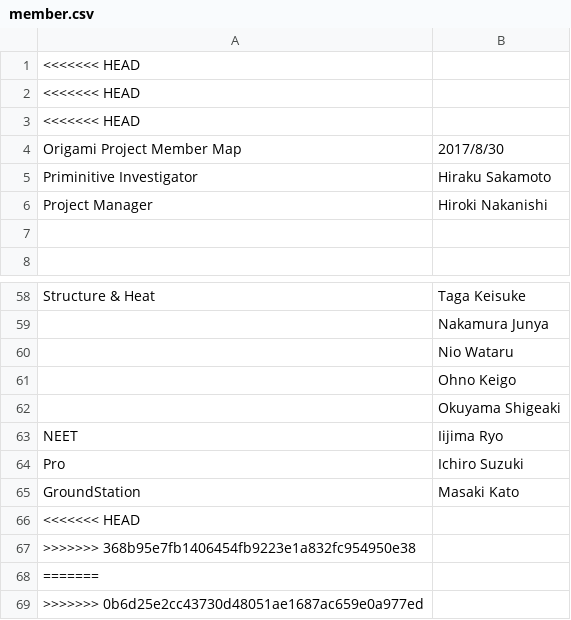
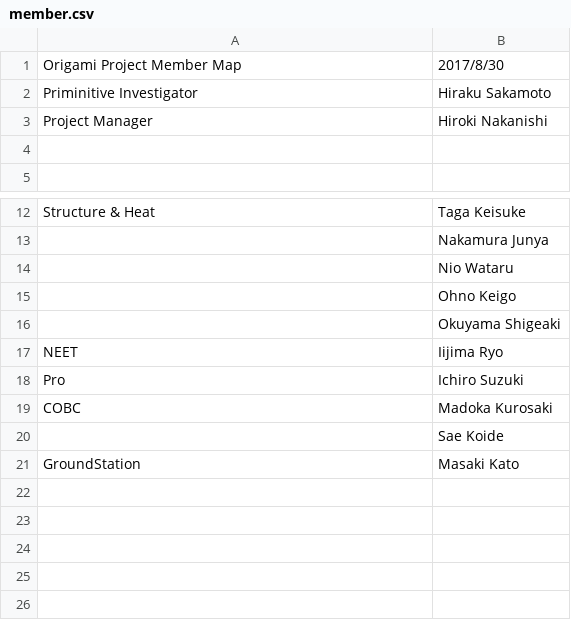
Before and after one commit to OrigamiSat1Project/Practice, a CSV file: member.csv, drawn as a sheet; only a part is shown, gaps mark what is left out; the diff covers the shown part only.

```diff
--- a/member.csv
+++ b/member.csv
@@ -1,4 +1 @@
-<<<<<<< HEAD
-<<<<<<< HEAD
-<<<<<<< HEAD
 Origami Project Member Map, 2017/8/30
@@ -64,6 +18,4 @@ NEET,Iijima Ryo
 Pro,Ichiro Suzuki
+COBC,Madoka Kurosaki
+,Sae Koide
 GroundStation,Masaki Kato
-<<<<<<< HEAD
->>>>>>> 368b95e7fb1406454fb9223e1a832fc954950e38
-=======
->>>>>>> 0b6d25e2cc43730d48051ae1687ac659e0a977ed
```
Also changed, not shown: 41 removed rows elsewhere in this file.
